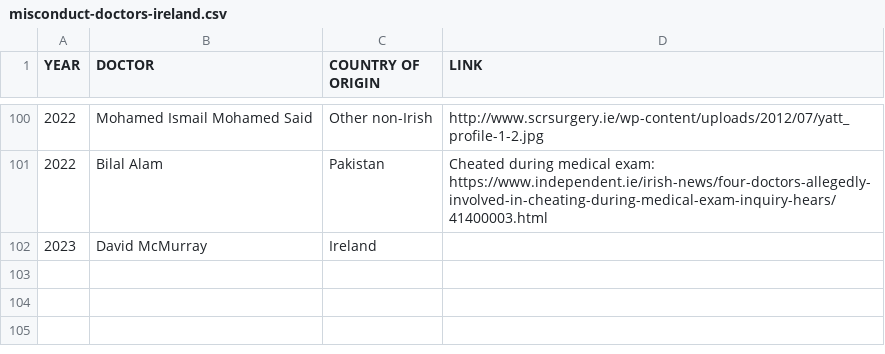
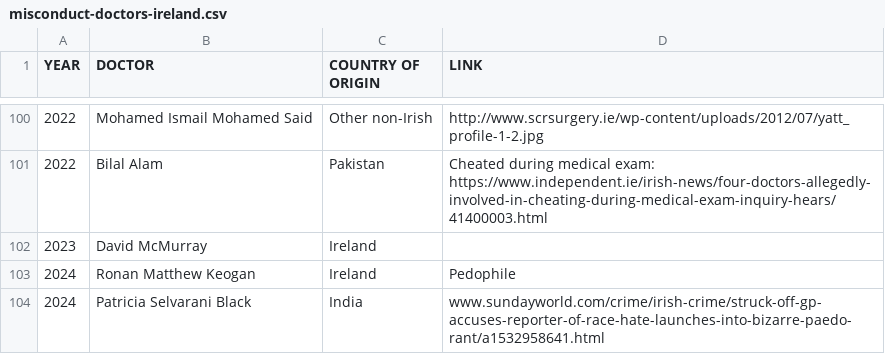
Before and after one commit to cliff-swan/doctors-misconduct-ireland, a CSV file: misconduct-doctors-ireland.csv, drawn as a sheet; only a part is shown, gaps mark what is left out.

Commit message:
Update misconduct-doctors-ireland.csv for Feb 2024

```diff
--- a/misconduct-doctors-ireland.csv
+++ b/misconduct-doctors-ireland.csv
@@ -102 +102,3 @@ YEAR,DOCTOR,COUNTRY OF ORIGIN,LINK
 2023,David McMurray,Ireland,
+2024,Ronan Matthew Keogan,Ireland,Pedophile
+2024,Patricia Selvarani Black,India,www.sundayworld.com/crime/irish-crime/struck-off-gp-accuses-reporter-of-race-hate-launches-into-bizarre-paedo-rant/a1532958641.html
```
